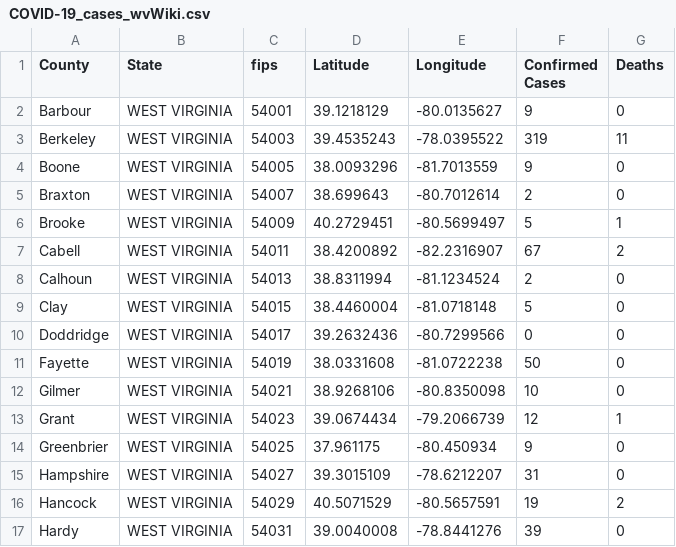
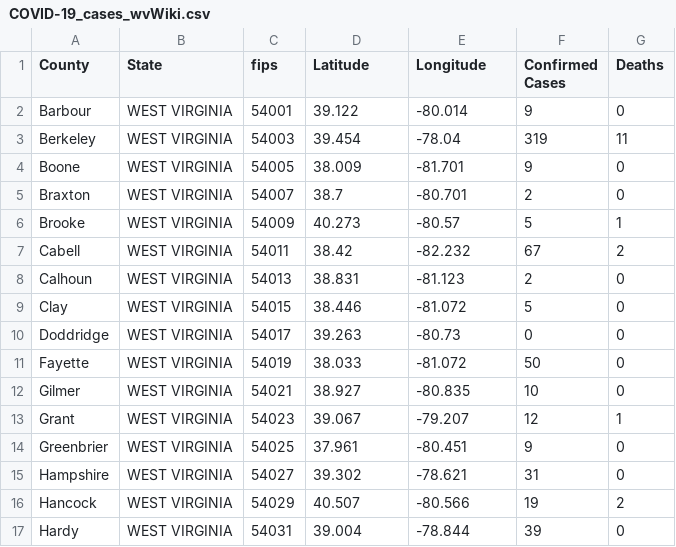
Before and after one commit to ThanatoSohne/COVID-19-Visual-Tool, a CSV file: Web Scraped Docs/US States/COVID-19_cases_wvWiki.csv, drawn as a sheet; only a part is shown; the diff covers the shown part only.

```diff
--- a/Web Scraped Docs/US States/COVID-19_cases_wvWiki.csv
+++ b/Web Scraped Docs/US States/COVID-19_cases_wvWiki.csv
@@ -1,17 +1,17 @@
 County,State,fips,Latitude,Longitude,Confirmed Cases,Deaths
-Barbour,WEST VIRGINIA,54001,39.1218129, -80.0135627,9,0
-Berkeley,WEST VIRGINIA,54003,39.4535243, -78.0395522,319,11
-Boone,WEST VIRGINIA,54005,38.0093296, -81.7013559,9,0
-Braxton,WEST VIRGINIA,54007,38.699643, -80.7012614,2,0
-Brooke,WEST VIRGINIA,54009,40.2729451, -80.5699497,5,1
-Cabell,WEST VIRGINIA,54011,38.4200892, -82.2316907,67,2
-Calhoun,WEST VIRGINIA,54013,38.8311994, -81.1234524,2,0
-Clay,WEST VIRGINIA,54015,38.4460004, -81.0718148,5,0
-Doddridge,WEST VIRGINIA,54017,39.2632436, -80.7299566,0,0
-Fayette,WEST VIRGINIA,54019,38.0331608, -81.0722238,50,0
-Gilmer,WEST VIRGINIA,54021,38.9268106, -80.8350098,10,0
-Grant,WEST VIRGINIA,54023,39.0674434, -79.2066739,12,1
-Greenbrier,WEST VIRGINIA,54025,37.961175, -80.450934,9,0
-Hampshire,WEST VIRGINIA,54027,39.3015109, -78.6212207,31,0
-Hancock,WEST VIRGINIA,54029,40.5071529, -80.5657591,19,2
-Hardy,WEST VIRGINIA,54031,39.0040008, -78.8441276,39,0
+Barbour,WEST VIRGINIA,54001,39.122,-80.014,9,0
+Berkeley,WEST VIRGINIA,54003,39.454,-78.04,319,11
+Boone,WEST VIRGINIA,54005,38.009,-81.701,9,0
+Braxton,WEST VIRGINIA,54007,38.7,-80.701,2,0
+Brooke,WEST VIRGINIA,54009,40.273,-80.57,5,1
+Cabell,WEST VIRGINIA,54011,38.42,-82.232,67,2
+Calhoun,WEST VIRGINIA,54013,38.831,-81.123,2,0
+Clay,WEST VIRGINIA,54015,38.446,-81.072,5,0
+Doddridge,WEST VIRGINIA,54017,39.263,-80.73,0,0
+Fayette,WEST VIRGINIA,54019,38.033,-81.072,50,0
+Gilmer,WEST VIRGINIA,54021,38.927,-80.835,10,0
+Grant,WEST VIRGINIA,54023,39.067,-79.207,12,1
+Greenbrier,WEST VIRGINIA,54025,37.961,-80.451,9,0
+Hampshire,WEST VIRGINIA,54027,39.302,-78.621,31,0
+Hancock,WEST VIRGINIA,54029,40.507,-80.566,19,2
+Hardy,WEST VIRGINIA,54031,39.004,-78.844,39,0
```
Also changed, not shown: 78 edited cells elsewhere in this file, Web Scraped Docs/US States/COVID-19_cases_waWiki.csv, Web Scraped Docs/US States/COVID-19_cases_widoh.csv, 1 other file.
